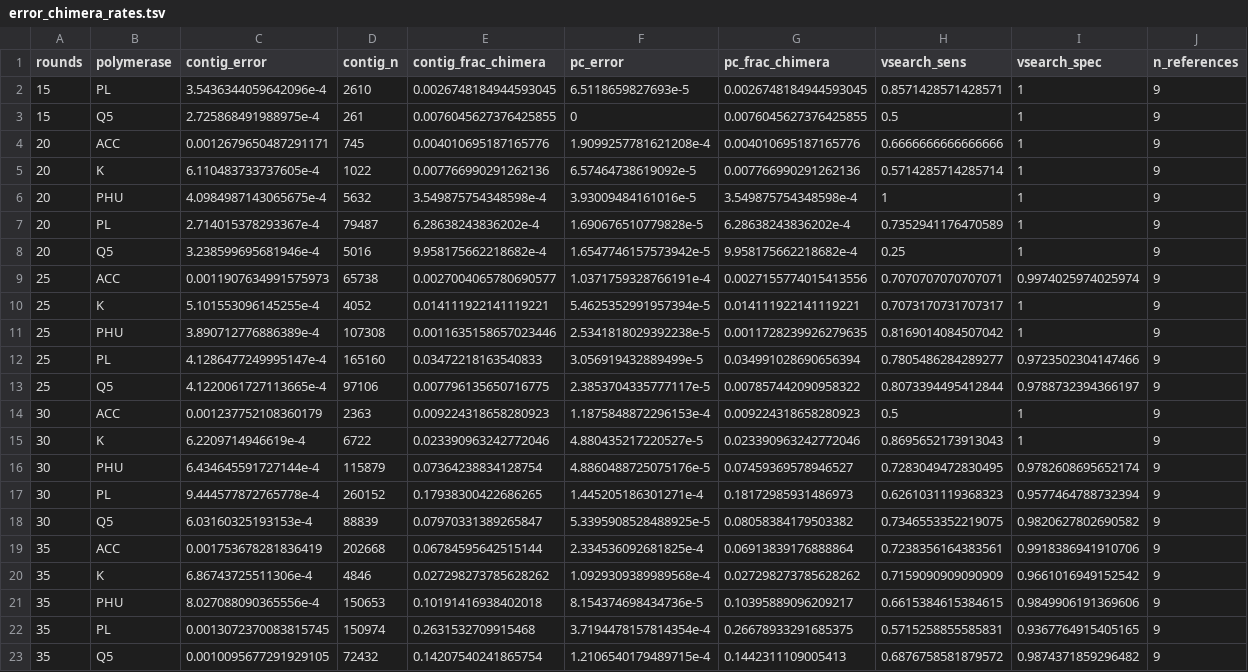
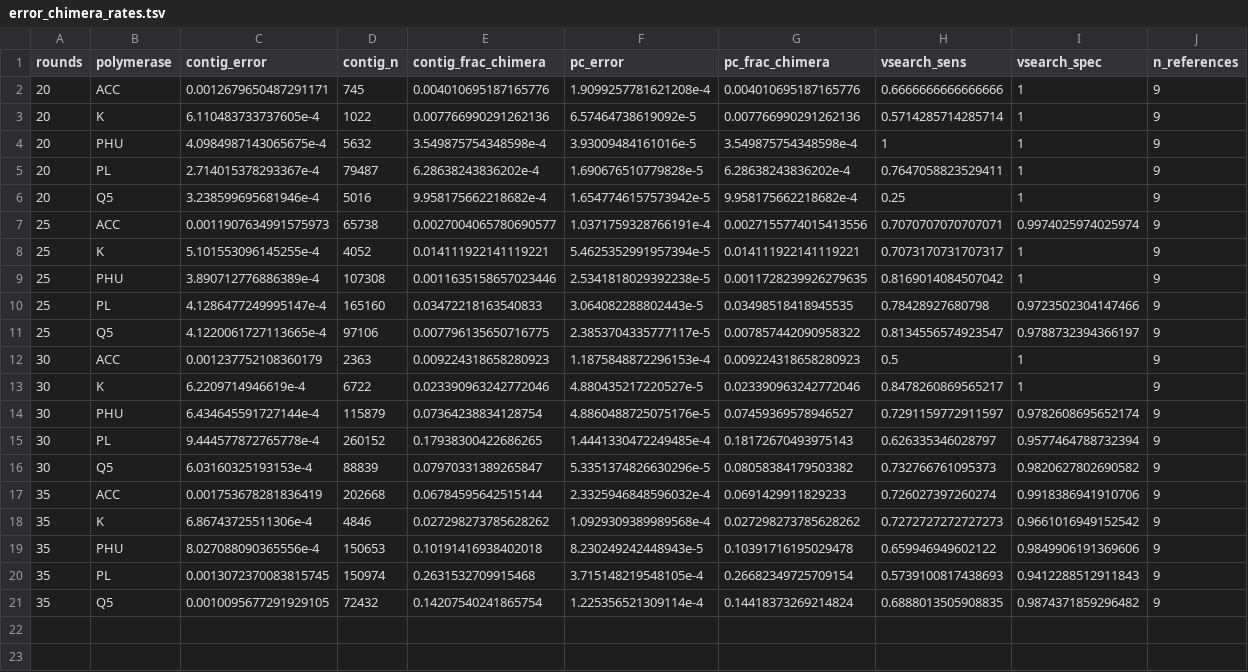
Before and after one commit to SchlossLab/Sze_PCRSeqEffects_mSphere_2019, a TSV file: data/process/error_chimera_rates.tsv, drawn as a sheet.

```diff
--- a/data/process/error_chimera_rates.tsv
+++ b/data/process/error_chimera_rates.tsv
@@ -1,4 +1,2 @@
 rounds	polymerase	contig_error	contig_n	contig_frac_chimera	pc_error	pc_frac_chimera	vsearch_sens	vsearch_spec	n_references
-15	PL	3.5436344059642096e-4	2610	0.0026748184944593045	6.5118659827693e-5	0.0026748184944593045	0.8571428571428571	1	9
-15	Q5	2.725868491988975e-4	261	0.0076045627376425855	0	0.0076045627376425855	0.5	1	9
 20	ACC	0.0012679650487291171	745	0.004010695187165776	1.9099257781621208e-4	0.004010695187165776	0.6666666666666666	1	9
@@ -6,3 +4,3 @@ rounds	polymerase	contig_error	contig_n	contig_frac_chimera	pc_error	pc_frac_chi
 20	PHU	4.0984987143065675e-4	5632	3.549875754348598e-4	3.93009484161016e-5	3.549875754348598e-4	1	1	9
-20	PL	2.714015378293367e-4	79487	6.28638243836202e-4	1.690676510779828e-5	6.28638243836202e-4	0.7352941176470589	1	9
+20	PL	2.714015378293367e-4	79487	6.28638243836202e-4	1.690676510779828e-5	6.28638243836202e-4	0.7647058823529411	1	9
 20	Q5	3.238599695681946e-4	5016	9.958175662218682e-4	1.6547746157573942e-5	9.958175662218682e-4	0.25	1	9
@@ -11,13 +9,13 @@ rounds	polymerase	contig_error	contig_n	contig_frac_chimera	pc_error	pc_frac_chi
 25	PHU	3.890712776886389e-4	107308	0.0011635158657023446	2.5341818029392238e-5	0.0011728239926279635	0.8169014084507042	1	9
-25	PL	4.1286477249995147e-4	165160	0.03472218163540833	3.056919432889499e-5	0.034991028690656394	0.7805486284289277	0.9723502304147466	9
-25	Q5	4.1220061727113665e-4	97106	0.007796135650716775	2.3853704335777117e-5	0.007857442090958322	0.8073394495412844	0.9788732394366197	9
+25	PL	4.1286477249995147e-4	165160	0.03472218163540833	3.064082288802443e-5	0.03498518418945535	0.78428927680798	0.9723502304147466	9
+25	Q5	4.1220061727113665e-4	97106	0.007796135650716775	2.3853704335777117e-5	0.007857442090958322	0.8134556574923547	0.9788732394366197	9
 30	ACC	0.001237752108360179	2363	0.009224318658280923	1.1875848872296153e-4	0.009224318658280923	0.5	1	9
-30	K	6.2209714946619e-4	6722	0.023390963242772046	4.880435217220527e-5	0.023390963242772046	0.8695652173913043	1	9
-30	PHU	6.434645591727144e-4	115879	0.07364238834128754	4.8860488725075176e-5	0.07459369578946527	0.7283049472830495	0.9782608695652174	9
-30	PL	9.444577872765778e-4	260152	0.17938300422686265	1.445205186301271e-4	0.18172985931486973	0.6261031119368323	0.9577464788732394	9
-30	Q5	6.03160325193153e-4	88839	0.07970331389265847	5.3395908528488925e-5	0.08058384179503382	0.7346553352219075	0.9820627802690582	9
-35	ACC	0.001753678281836419	202668	0.06784595642515144	2.334536092681825e-4	0.06913839176888864	0.7238356164383561	0.9918386941910706	9
-35	K	6.86743725511306e-4	4846	0.027298273785628262	1.0929309389989568e-4	0.027298273785628262	0.7159090909090909	0.9661016949152542	9
-35	PHU	8.027088090365556e-4	150653	0.10191416938402018	8.154374698434736e-5	0.10395889096209217	0.6615384615384615	0.9849906191369606	9
-35	PL	0.0013072370083815745	150974	0.2631532709915468	3.7194478157814354e-4	0.26678933291685375	0.5715258855585831	0.9367764915405165	9
-35	Q5	0.0010095677291929105	72432	0.14207540241865754	1.2106540179489715e-4	0.1442311109005413	0.6876758581879572	0.9874371859296482	9
+30	K	6.2209714946619e-4	6722	0.023390963242772046	4.880435217220527e-5	0.023390963242772046	0.8478260869565217	1	9
+30	PHU	6.434645591727144e-4	115879	0.07364238834128754	4.8860488725075176e-5	0.07459369578946527	0.7291159772911597	0.9782608695652174	9
+30	PL	9.444577872765778e-4	260152	0.17938300422686265	1.4441330472249485e-4	0.18172670493975143	0.626335346028797	0.9577464788732394	9
+30	Q5	6.03160325193153e-4	88839	0.07970331389265847	5.3351374826630296e-5	0.08058384179503382	0.732766761095373	0.9820627802690582	9
+35	ACC	0.001753678281836419	202668	0.06784595642515144	2.3325946848596032e-4	0.0691429911829233	0.726027397260274	0.9918386941910706	9
+35	K	6.86743725511306e-4	4846	0.027298273785628262	1.0929309389989568e-4	0.027298273785628262	0.7272727272727273	0.9661016949152542	9
+35	PHU	8.027088090365556e-4	150653	0.10191416938402018	8.230249242448943e-5	0.10391716195029478	0.659946949602122	0.9849906191369606	9
+35	PL	0.0013072370083815745	150974	0.2631532709915468	3.715148219548105e-4	0.26682349725709154	0.5739100817438693	0.9412288512911843	9
+35	Q5	0.0010095677291929105	72432	0.14207540241865754	1.225356521309114e-4	0.14418373269214824	0.6888013505908835	0.9874371859296482	9
```
Also changed, not shown: data/process/mock_beta_diversity.tsv, data/process/mock_beta_drift.csv, 14 other files.
